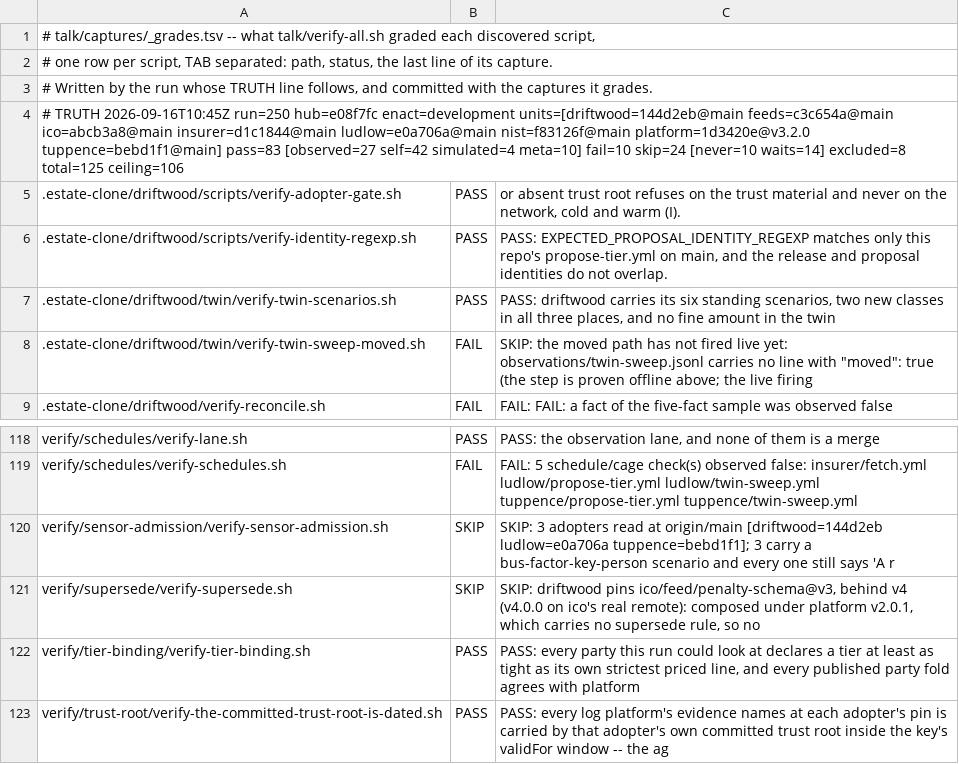
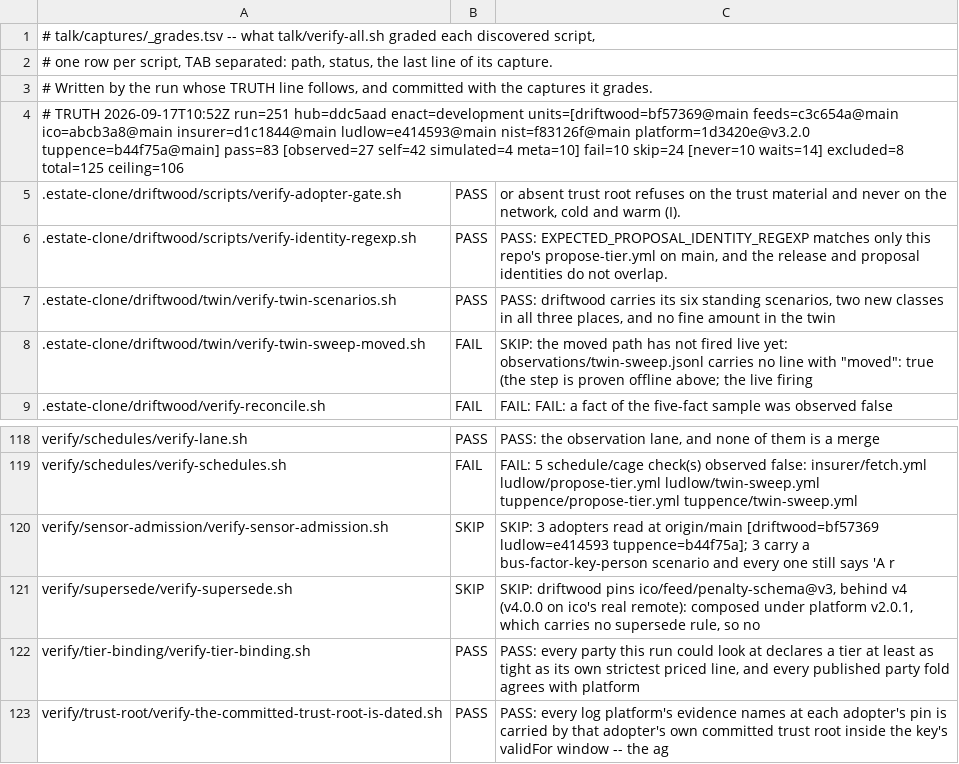
Before and after one commit to policy-as-versioned-flux/policy-as-versioned-flux, a TSV file: talk/captures/_grades.tsv, drawn as a sheet; only a part is shown, gaps mark what is left out.

Commit message:
truth: record run 251 [skip ci]

```diff
--- a/talk/captures/_grades.tsv
+++ b/talk/captures/_grades.tsv
@@ -3,3 +3,3 @@
 # Written by the run whose TRUTH line follows, and committed with the captures it grades.
-# TRUTH 2026-09-16T10:45Z run=250 hub=e08f7fc enact=development units=[driftwood=144d2eb@main feeds=c3c654a@main ico=abcb3a8@main insurer=d1c1844@main ludlow=e0a706a@main nist=f83126f@main platform=1d3420e@v3.2.0 tuppence=bebd1f1@main] pass=83 [observed=27 self=42 simulated=4 meta=10] fail=10 skip=24 [never=10 waits=14] excluded=8 total=125 ceiling=106
+# TRUTH 2026-09-17T10:52Z run=251 hub=ddc5aad enact=development units=[driftwood=bf57369@main feeds=c3c654a@main ico=abcb3a8@main insurer=d1c1844@main ludlow=e414593@main nist=f83126f@main platform=1d3420e@v3.2.0 tuppence=b44f75a@main] pass=83 [observed=27 self=42 simulated=4 meta=10] fail=10 skip=24 [never=10 waits=14] excluded=8 total=125 ceiling=106
 .estate-clone/driftwood/scripts/verify-adopter-gate.sh	PASS	      or absent trust root refuses on the trust material and never on the network, cold and warm (I).
@@ -119,3 +119,3 @@ verify/schedules/verify-lane.sh	PASS	PASS: the observation lane, and none of the
 verify/schedules/verify-schedules.sh	FAIL	FAIL: 5 schedule/cage check(s) observed false: insurer/fetch.yml ludlow/propose-tier.yml ludlow/twin-sweep.yml tuppence/propose-tier.yml tuppence/twin-sweep.yml
-verify/sensor-admission/verify-sensor-admission.sh	SKIP	SKIP: 3 adopters read at origin/main [driftwood=144d2eb ludlow=e0a706a tuppence=bebd1f1]; 3 carry a bus-factor-key-person scenario and every one still says 'A r
+verify/sensor-admission/verify-sensor-admission.sh	SKIP	SKIP: 3 adopters read at origin/main [driftwood=bf57369 ludlow=e414593 tuppence=b44f75a]; 3 carry a bus-factor-key-person scenario and every one still says 'A r
 verify/supersede/verify-supersede.sh	SKIP	SKIP: driftwood pins ico/feed/penalty-schema@v3, behind v4 (v4.0.0 on ico's real remote): composed under platform v2.0.1, which carries no supersede rule, so no
```
Also changed, not shown: 31 other files.
